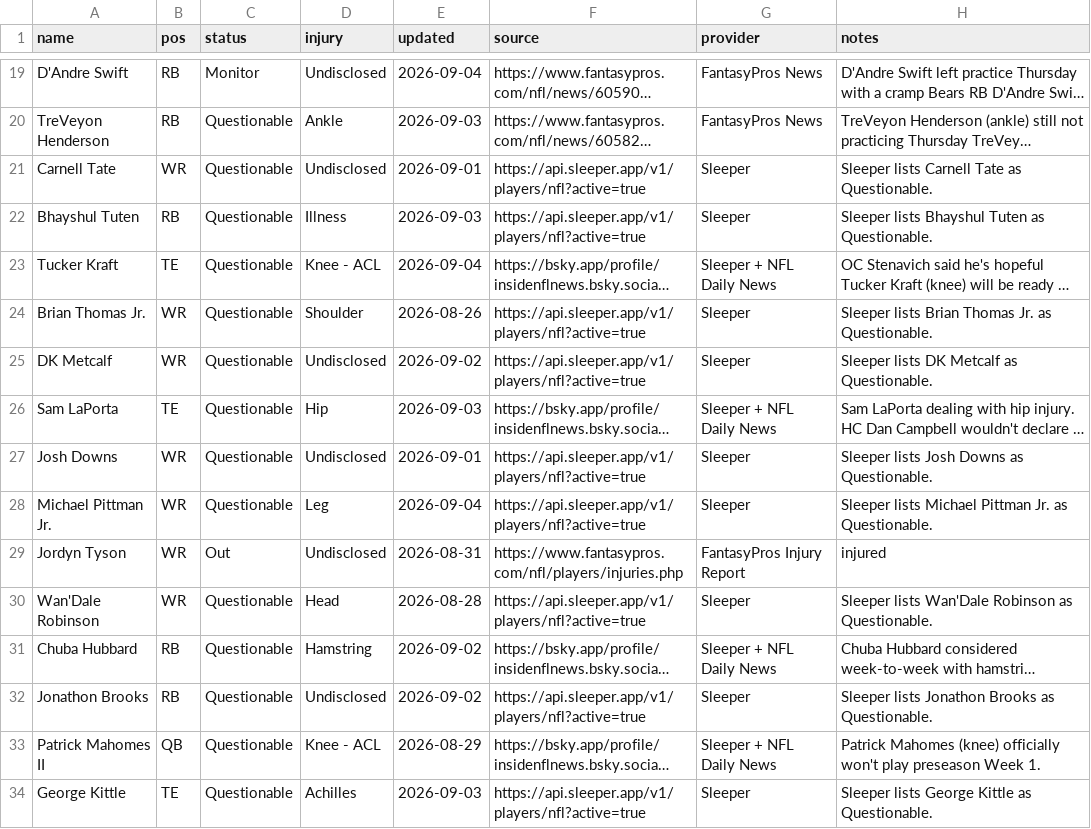
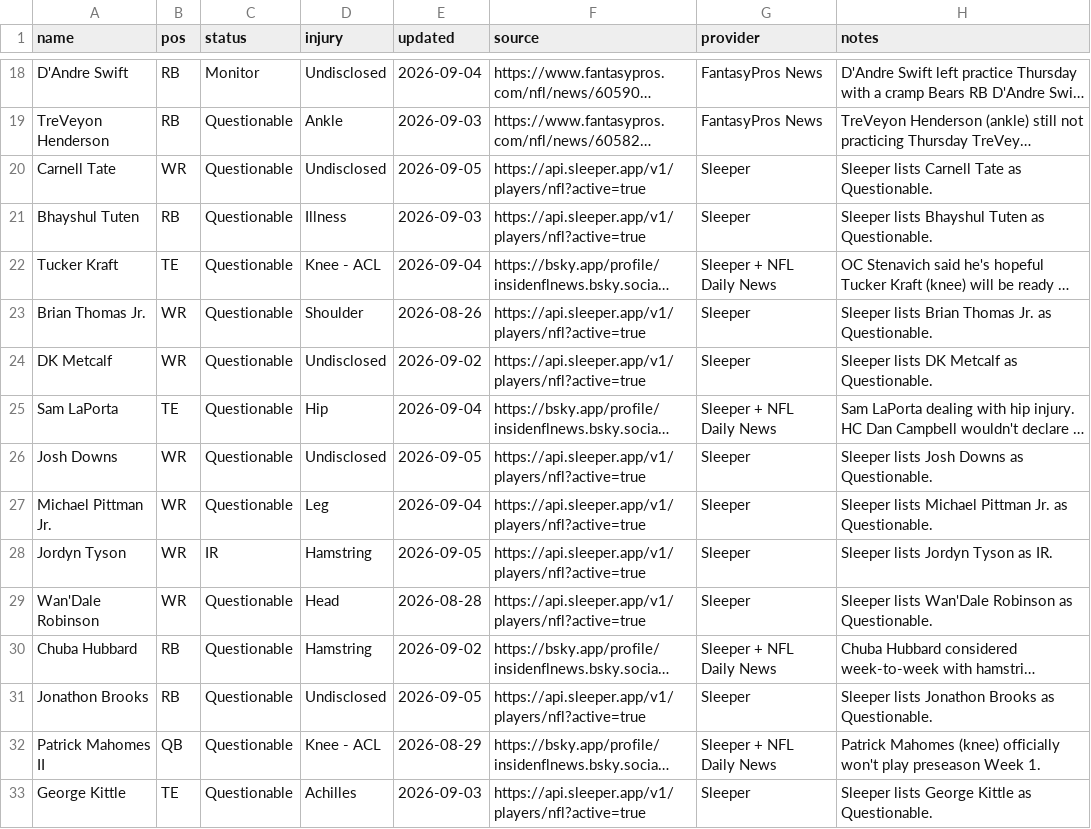
Before and after one commit to fowlergmu/private-draft-tools-x7k2, a CSV file: Data/Current Injuries.csv, drawn as a sheet; only a part is shown, gaps mark what is left out; long unchanged cells end in …; addresses are those after the commit; the diff covers the shown part only; the diff names each change by its address in the sheet, - before the commit and + after, or states it on an @@ line.

```diff
--- a/Data/Current Injuries.csv
+++ b/Data/Current Injuries.csv
-E20 (updated): 2026-09-01
+E20 (updated): 2026-09-05
-E25 (updated): 2026-09-03
+E25 (updated): 2026-09-04
-E26 (updated): 2026-09-01
+E26 (updated): 2026-09-05
-C28 (status): Out
+C28 (status): IR
-D28 (injury): Undisclosed
+D28 (injury): Hamstring
-E28 (updated): 2026-08-31
+E28 (updated): 2026-09-05
-F28 (source): https://www.fantasypros.com/nfl/players/injuries.php
+F28 (source): https://api.sleeper.app/v1/players/nfl?active=true
-G28 (provider): FantasyPros Injury Report
+G28 (provider): Sleeper
-H28 (notes): injured
+H28 (notes): Sleeper lists Jordyn Tyson as IR.
-E31 (updated): 2026-09-02
+E31 (updated): 2026-09-05
```
Also changed, not shown: 1 removed row and 6 edited cells elsewhere in this file.
